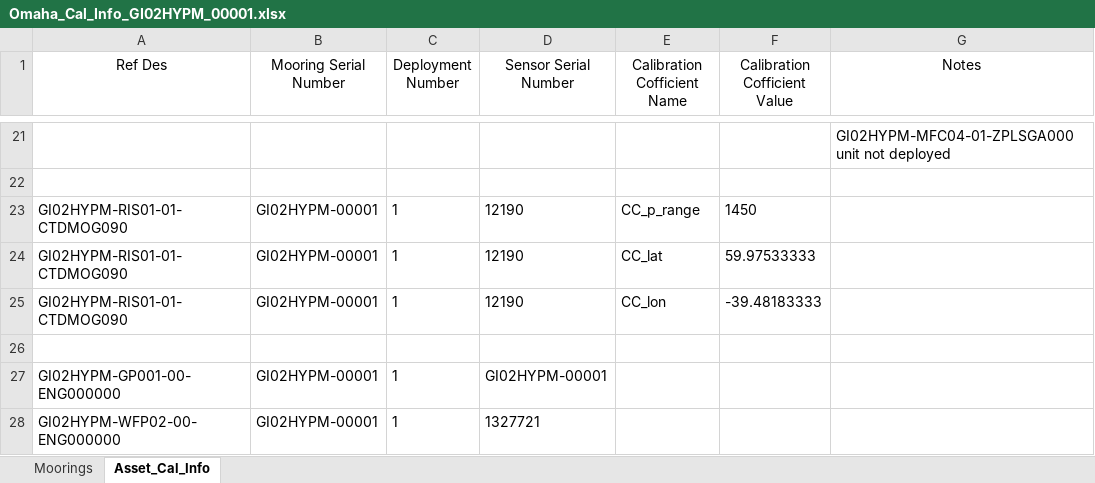
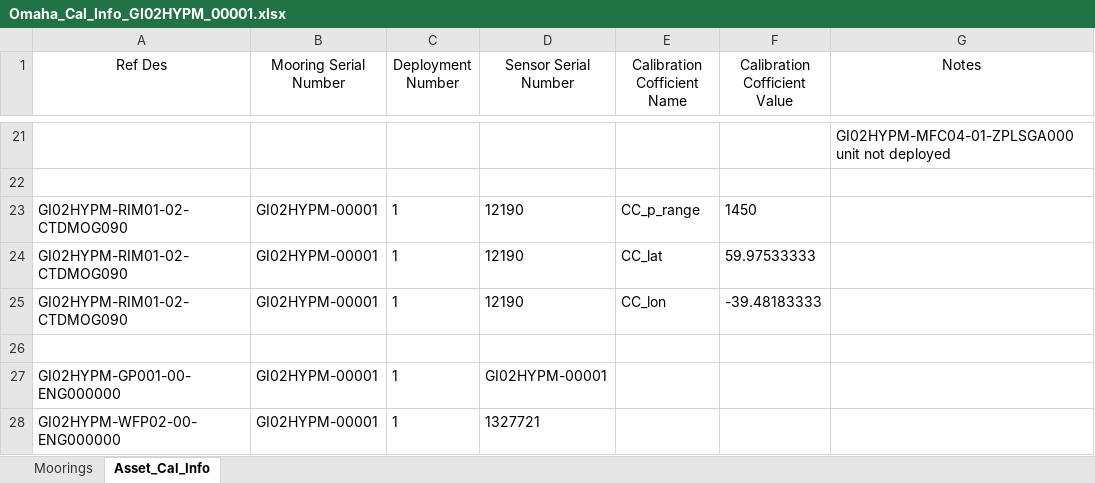
Before and after one commit to oceanobservatories/ingestion-csvs, an Excel workbook: GI02HYPM/Omaha_Cal_Info_GI02HYPM_00001.xlsx, sheet Asset_Cal_Info, drawn as a sheet; only a part is shown, gaps mark what is left out; values as stored, in another font and other column widths than the file's, no borders; the diff names each change by its address in the sheet, - before the commit and + after, or states it on an @@ line.

```diff
--- a/GI02HYPM/Omaha_Cal_Info_GI02HYPM_00001.xlsx (sheet Asset_Cal_Info)
+++ b/GI02HYPM/Omaha_Cal_Info_GI02HYPM_00001.xlsx (sheet Asset_Cal_Info)
-A23:A25 (Ref Des): GI02HYPM-RIS01-01-CTDMOG090
+A23:A25 (Ref Des): GI02HYPM-RIM01-02-CTDMOG090
```
Also changed, not shown: GA02HYPM/Omaha_Cal_Info_GA02HYPM_00001.xlsx, 3 other files.
